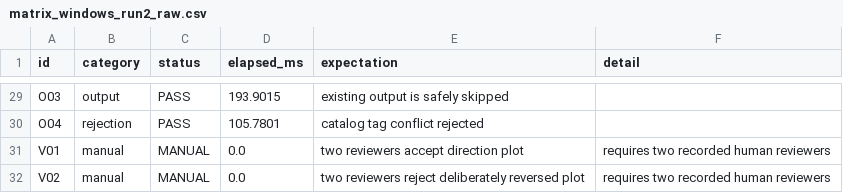
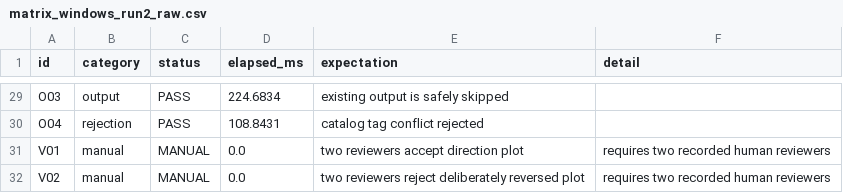
Before and after one commit to jhOo1/GriddingMachine_Reaserach, a CSV file: 论文/experiments/03_01_data/matrix_windows_run2_raw.csv, drawn as a sheet; only a part is shown, gaps mark what is left out; the diff covers the shown part only.

```diff
--- a/论文/experiments/03_01_data/matrix_windows_run2_raw.csv
+++ b/论文/experiments/03_01_data/matrix_windows_run2_raw.csv
@@ -29,3 +29,3 @@ id,category,status,elapsed_ms,expectation,detail
-"O03","output","PASS",193.9015,"existing output is safely skipped",""
-"O04","rejection","PASS",105.7801,"catalog tag conflict rejected",""
+"O03","output","PASS",224.6834,"existing output is safely skipped",""
+"O04","rejection","PASS",108.8431,"catalog tag conflict rejected",""
 "V01","manual","MANUAL",0.0,"two reviewers accept direction plot","requires two recorded human reviewers"
```
Also changed, not shown: 27 edited cells elsewhere in this file, 论文/experiments/03_01_data/matrix_windows_run1_raw.csv, 论文/experiments/03_01_data/matrix_windows_run3_raw.csv, 9 other files.
